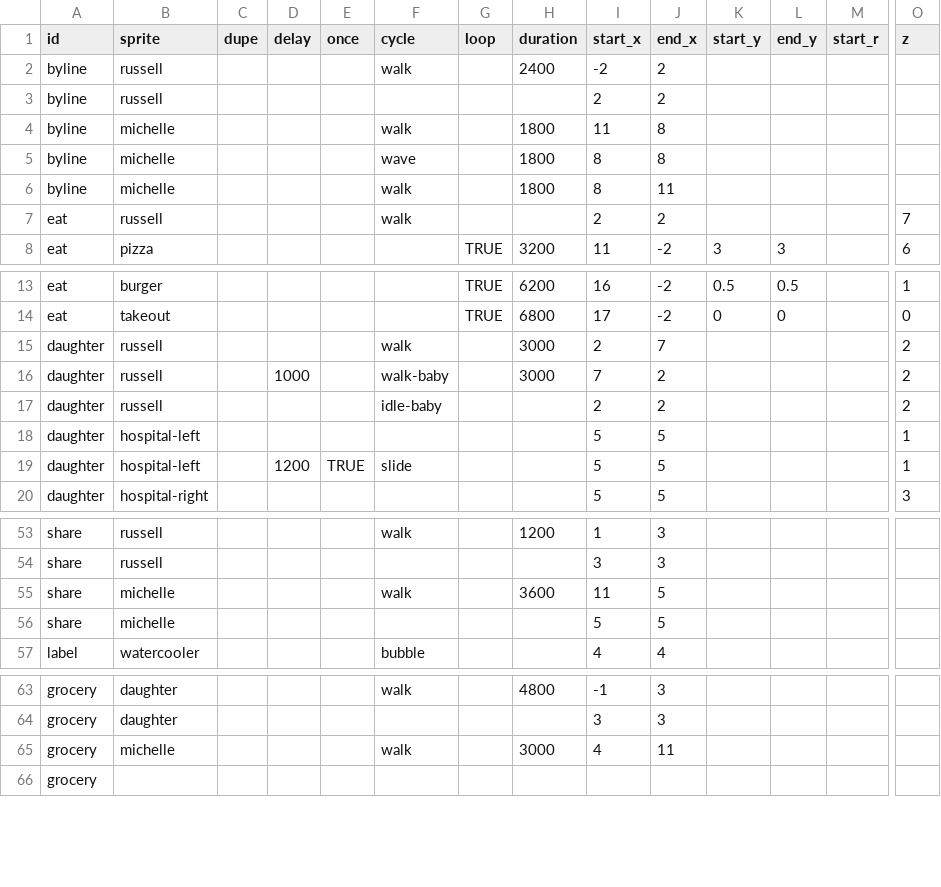
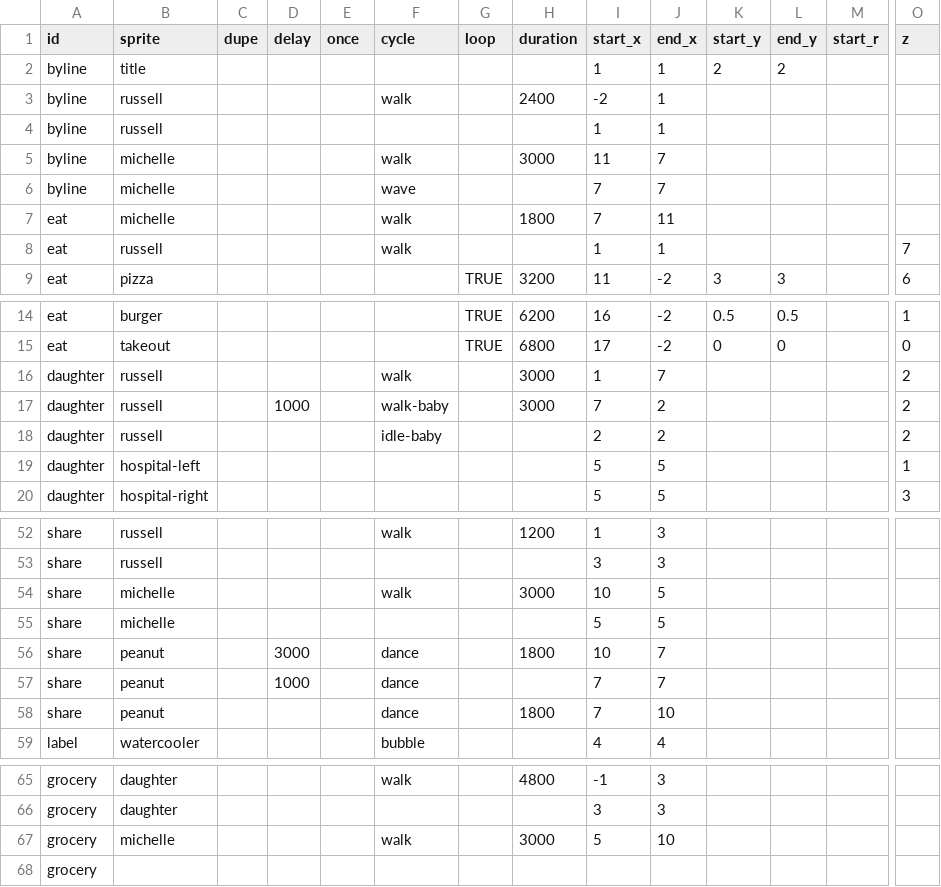
Before and after one commit to the-pudding/sesame, a CSV file: src/data/cues.csv, drawn as a sheet; only a part is shown, gaps mark what is left out; removed rows and columns are numbered as before the commit, all else as after; rows hold the shown columns only; the diff covers the shown part only; the diff names each change by its address in the sheet, - before the commit and + after, or states it on an @@ line.

Commit message:
title screen

```diff
--- a/src/data/cues.csv
+++ b/src/data/cues.csv
+row 2: byline | title |  |  |  |  |  |  | 1 | 1 | 2 | 2
-J3:J4 (end_x): 2
+J3:J4 (end_x): 1
-I4 (start_x): 2
+I4 (start_x): 1
-H5 (duration): 1800
+H5 (duration): 3000
-J5:J6 (end_x): 8
+J5:J6 (end_x): 7
-H6 (duration): 1800
+H6 (duration): (empty)
-I6:I7 (start_x): 8
+I6:I7 (start_x): 7
-A7 (id): byline
+A7 (id): eat
-I8 (start_x): 2
+I8 (start_x): 1
-J8 (end_x): 2
+J8 (end_x): 1
-I16 (start_x): 2
+I16 (start_x): 1
-row 19: daughter | hospital-left |  | 1200 | TRUE | slide |  |  | 5 | 5 |  |  |  | 1
-H54 (duration): 3600
+H54 (duration): 3000
-I54 (start_x): 11
+I54 (start_x): 10
+row 56: share | peanut |  | 3000 |  | dance |  | 1800 | 10 | 7
+row 57: share | peanut |  | 1000 |  | dance |  |  | 7 | 7
+row 58: share | peanut |  |  |  | dance |  | 1800 | 7 | 10
-I67 (start_x): 4
+I67 (start_x): 5
-J67 (end_x): 11
+J67 (end_x): 10
```
Also changed, not shown: 1 removed row and 2 edited cells elsewhere in this file, 4 other files.
